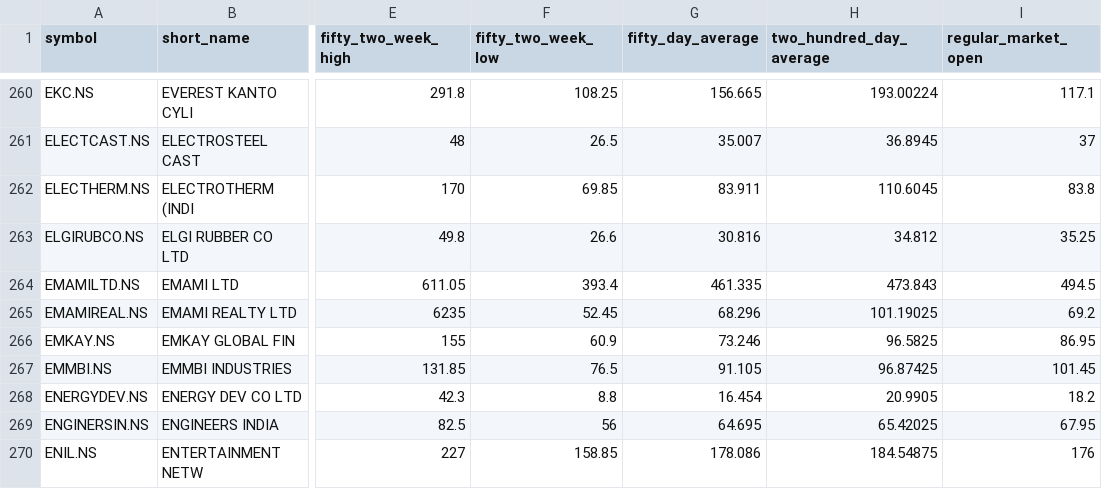
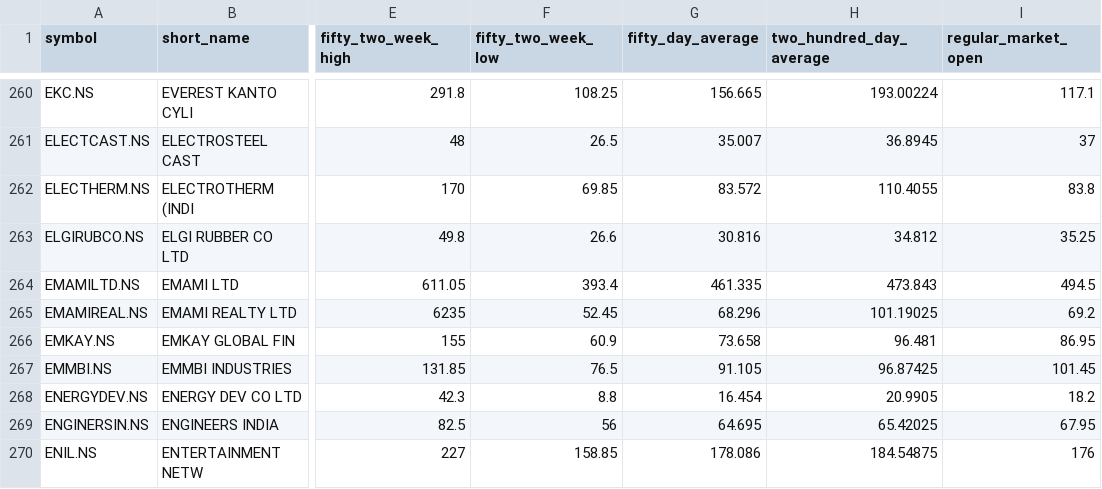
Before and after one commit to macleanpinto/StockFilter, a CSV file: Buy_Call/Buy_Call_.csv, drawn as a sheet; only a part is shown, gaps mark what is left out; the diff covers the shown part only; the diff names each change by its address in the sheet, - before the commit and + after, or states it on an @@ line.

```diff
--- a/Buy_Call/Buy_Call_.csv
+++ b/Buy_Call/Buy_Call_.csv
-G262 (fifty_day_average): 83.911
+G262 (fifty_day_average): 83.572
-H262 (two_hundred_day_average): 110.6045
+H262 (two_hundred_day_average): 110.4055
-G266 (fifty_day_average): 73.246
+G266 (fifty_day_average): 73.658
-H266 (two_hundred_day_average): 96.5825
+H266 (two_hundred_day_average): 96.481
```
Also changed, not shown: 95 edited cells elsewhere in this file.
